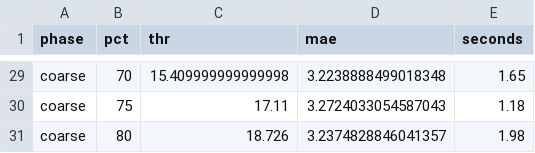
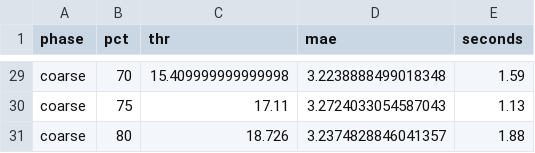
Before and after one commit to Mr-cool08/pv_forecast, a CSV file: plots/mae_vs_threshold.csv, drawn as a sheet; only a part is shown, gaps mark what is left out; the diff covers the shown part only; the diff names each change by its address in the sheet, - before the commit and + after, or states it on an @@ line.

```diff
--- a/plots/mae_vs_threshold.csv
+++ b/plots/mae_vs_threshold.csv
-E29 (seconds): 1.65
+E29 (seconds): 1.59
-E30 (seconds): 1.18
+E30 (seconds): 1.13
-E31 (seconds): 1.98
+E31 (seconds): 1.88
```
Also changed, not shown: 25 edited cells elsewhere in this file, 6 other files.
